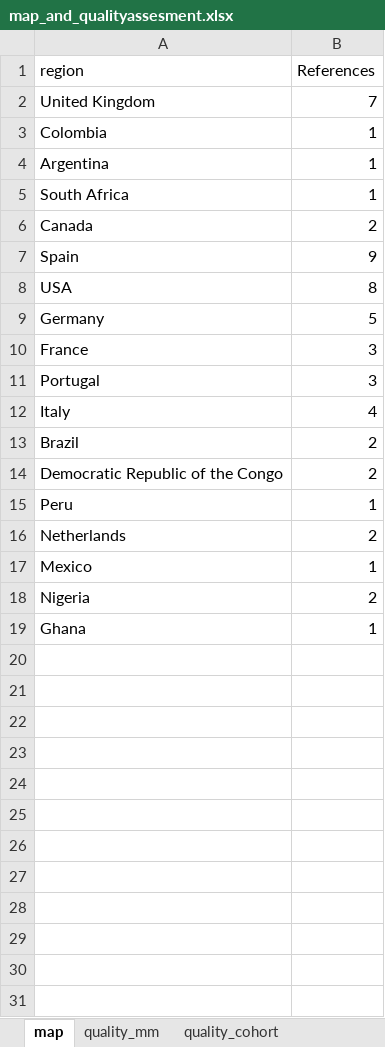
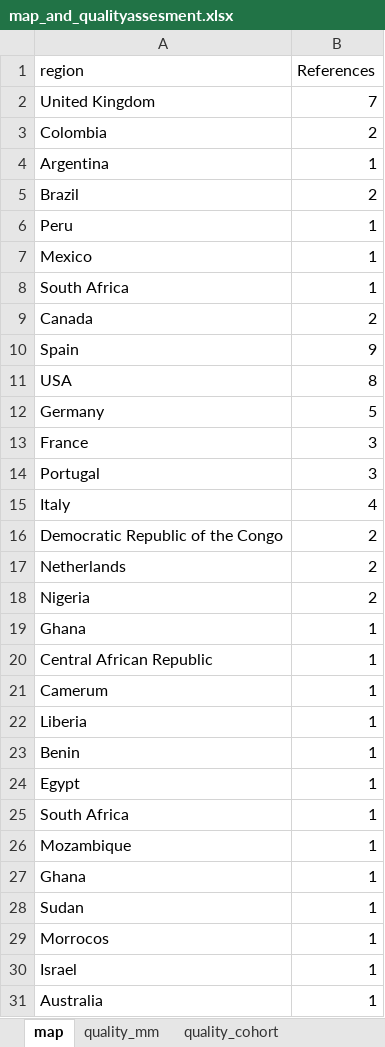
Before and after one commit to zmcucunuba/mpox-SR, an Excel workbook: data/map_and_qualityassesment.xlsx, sheet map, drawn as a sheet; values as stored, in another font and other column widths than the file's, no borders; the diff names each change by its address in the sheet, - before the commit and + after, or states it on an @@ line.

```diff
--- a/data/map_and_qualityassesment.xlsx (sheet map)
+++ b/data/map_and_qualityassesment.xlsx (sheet map)
-B3 (References): 1
+B3 (References): 2
@@ row 13 moved to row 5: Brazil @@
@@ row 15 moved to row 6: Peru @@
@@ row 17 moved to row 7: Mexico @@
+row 20: Central African Republic | 1
+row 21: Camerum | 1
+row 22: Liberia | 1
+row 23: Benin | 1
+row 24: Egypt | 1
+row 25: South Africa | 1
+row 26: Mozambique | 1
+row 27: Ghana | 1
+row 28: Sudan | 1
+row 29: Morrocos | 1
+row 30: Israel | 1
+row 31: Australia | 1
```
Also changed, not shown: data/mpox_meta_results_march_2024.xlsx, 7 other files.
